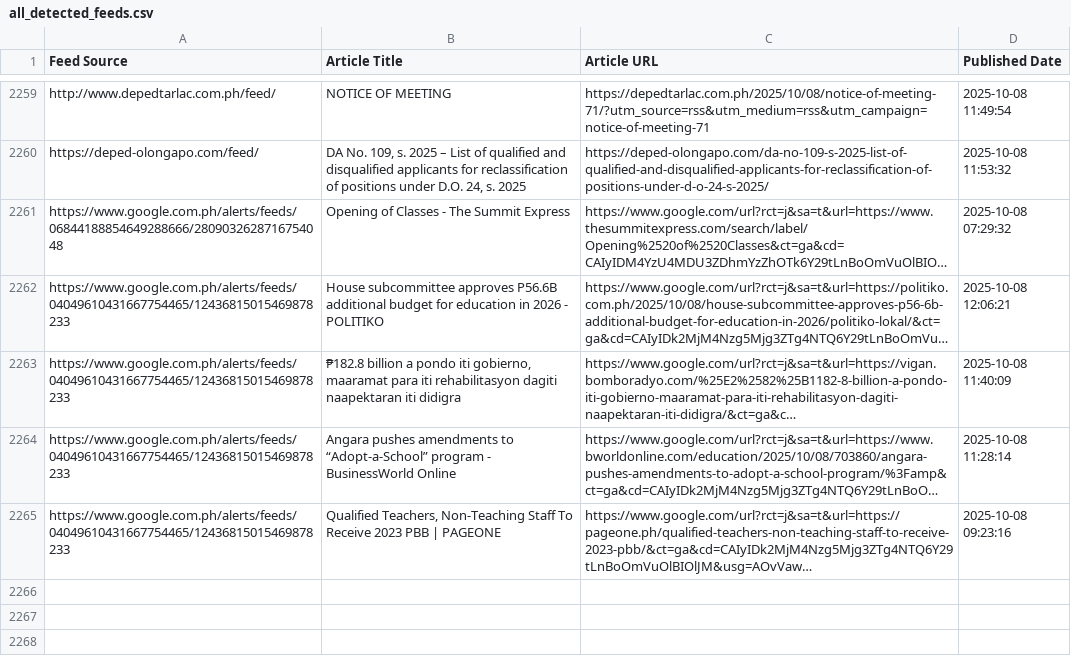
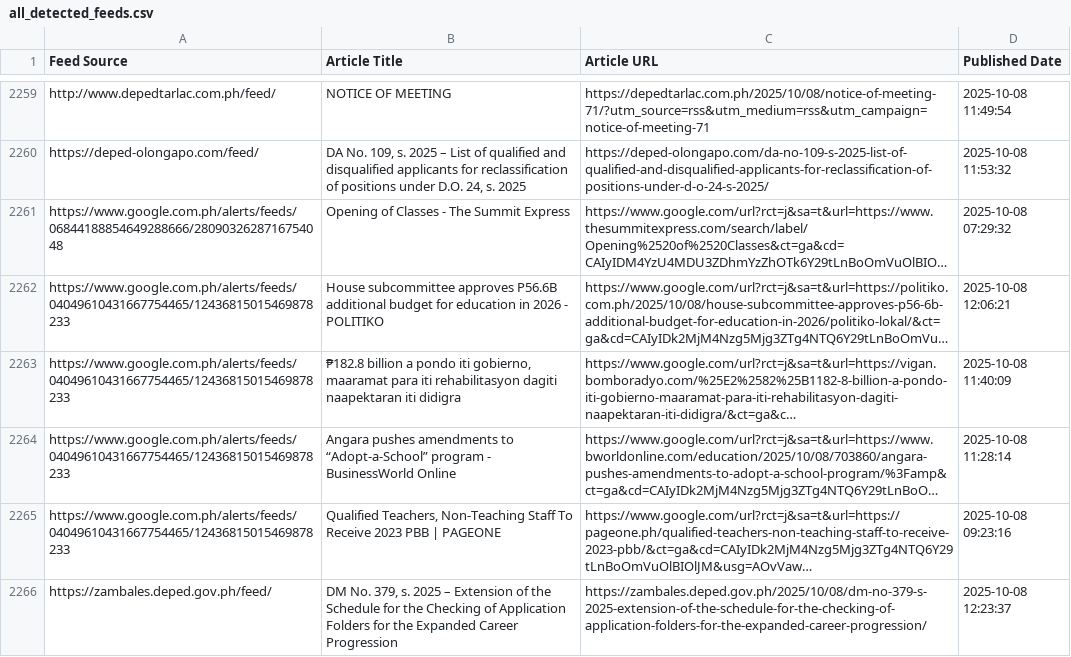
Before and after one commit to mabagarlene/bettermark, a CSV file: all_detected_feeds.csv, drawn as a sheet; only a part is shown, gaps mark what is left out; long unchanged cells end in …; the diff names each change by its address in the sheet, - before the commit and + after, or states it on an @@ line.

Commit message:
Update feed data - 2025-10-08 12:35:00 UTC

```diff
--- a/all_detected_feeds.csv
+++ b/all_detected_feeds.csv
+row 2266: https://zambales.deped.gov.ph/feed/ | DM No. 379, s. 2025 – Extension of the Schedule for the Checking of Application Folders for the Expanded Career Progression | https://zambales.deped.gov.ph/2025/10/08/dm-no-379-s-2025-extension-of-the-schedule-for-the-checking-of-application-folders-for-the-expanded-career-progression/ | 2025-10-08 12:23:37
```
